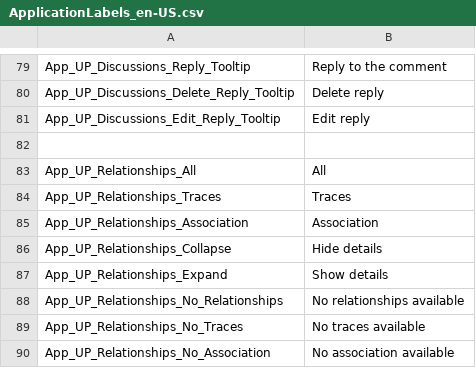
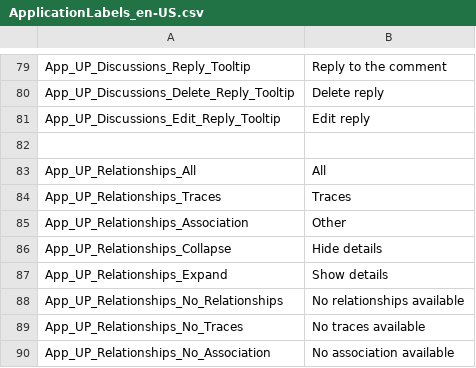
Before and after one commit to ogolikhin/blueprint, a CSV file: svc/db/AdminStorage/Data/ApplicationLabels_en-US.csv, drawn as a sheet; only a part is shown, gaps mark what is left out.

```diff
--- a/svc/db/AdminStorage/Data/ApplicationLabels_en-US.csv
+++ b/svc/db/AdminStorage/Data/ApplicationLabels_en-US.csv
@@ -84,3 +84,3 @@ App_UP_Relationships_All, "All"
 App_UP_Relationships_Traces, "Traces"
-App_UP_Relationships_Association, "Association"
+App_UP_Relationships_Association, "Other"
 App_UP_Relationships_Collapse, "Hide details"
```
Also changed, not shown: 4 other files.
